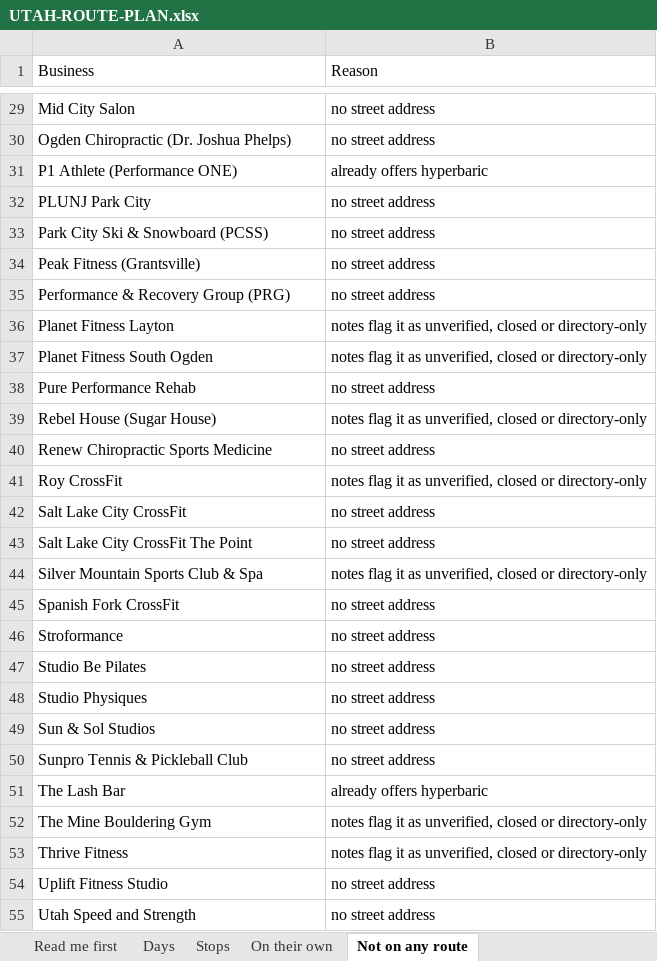
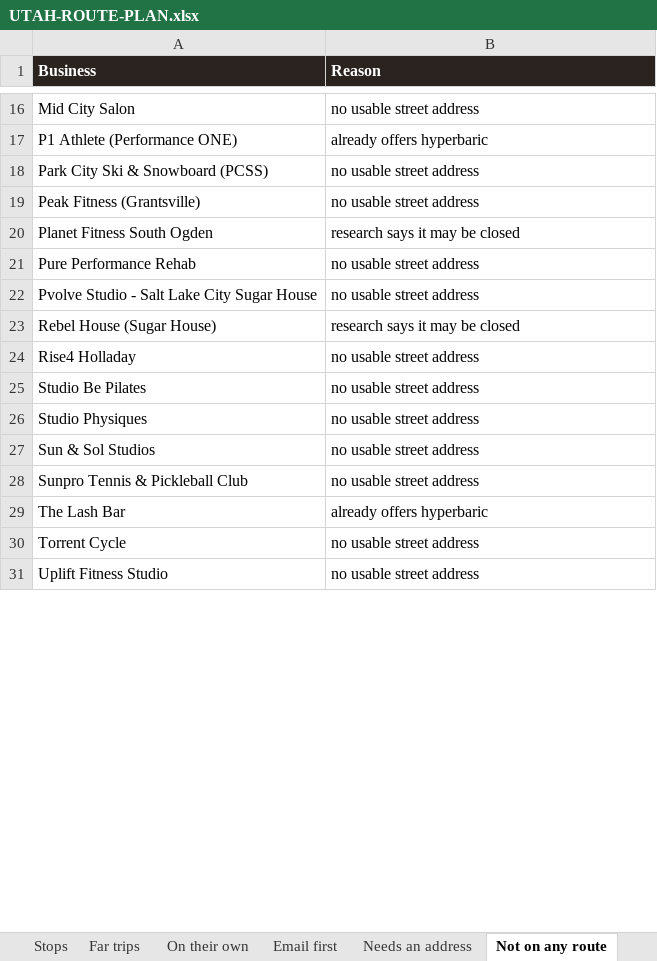
Before and after one commit to matthewbailie/purebaric-newsite, an Excel workbook: _internal/outreach/UTAH-ROUTE-PLAN.xlsx, sheet Not on any route, drawn as a sheet; only a part is shown, gaps mark what is left out; values as stored, in another font and other column widths than the file's, no borders; removed rows and columns are numbered as before the commit, all else as after; the diff covers the shown part only; the diff names each change by its address in the sheet, - before the commit and + after, or states it on an @@ line.

```diff
--- a/_internal/outreach/UTAH-ROUTE-PLAN.xlsx (sheet Not on any route)
+++ b/_internal/outreach/UTAH-ROUTE-PLAN.xlsx (sheet Not on any route)
+sheet tab: Far trips
+sheet tab: Email first
+sheet tab: Needs an address
@@ A1:B1 fill: none → #2B2320, bold: off → on, text colour: black → #FFFFFF @@
-B16 (Reason): no street address
+B16 (Reason): no usable street address
-row 30: Ogden Chiropractic (Dr. Joshua Phelps) | no street address
-row 32: PLUNJ Park City | no street address
-B18:B19 (Reason): no street address
+B18:B19 (Reason): no usable street address
-row 35: Performance & Recovery Group (PRG) | no street address
-row 36: Planet Fitness Layton | notes flag it as unverified, closed or directory-only
-B20 (Reason): notes flag it as unverified, closed or directory-only
+B20 (Reason): research says it may be closed
-B21 (Reason): no street address
+B21 (Reason): no usable street address
+row 22: Pvolve Studio - Salt Lake City Sugar House | no usable street address
-B23 (Reason): notes flag it as unverified, closed or directory-only
+B23 (Reason): research says it may be closed
-row 40: Renew Chiropractic Sports Medicine | no street address
-row 41: Roy CrossFit | notes flag it as unverified, closed or directory-only
-row 42: Salt Lake City CrossFit | no street address
-row 43: Salt Lake City CrossFit The Point | no street address
-row 44: Silver Mountain Sports Club & Spa | notes flag it as unverified, closed or directory-only
-row 45: Spanish Fork CrossFit | no street address
-row 46: Stroformance | no street address
+row 24: Rise4 Holladay | no usable street address
-B25:B28 (Reason): no street address
+B25:B28 (Reason): no usable street address
-row 52: The Mine Bouldering Gym | notes flag it as unverified, closed or directory-only
-row 53: Thrive Fitness | notes flag it as unverified, closed or directory-only
+row 30: Torrent Cycle | no usable street address
-B31 (Reason): no street address
+B31 (Reason): no usable street address
-row 55: Utah Speed and Strength | no street address
```
Also changed, not shown: 1 added row, 14 removed rows and 12 edited cells elsewhere in this sheet, sheet Stops, sheet Days, sheet On their own, sheet Read me first, _internal/research/knoxville-tennessee/TENNESSEE-ROUTE-PLAN.xlsx, 13 other files.
